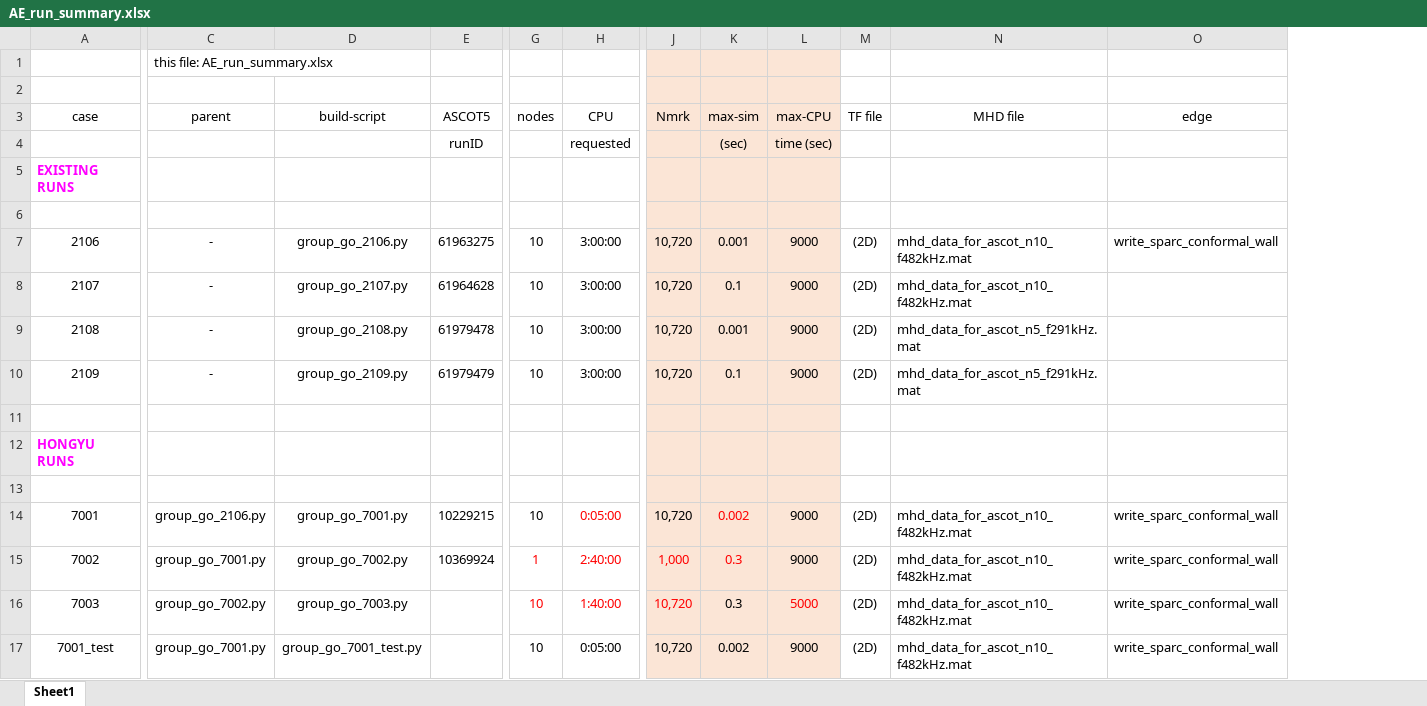
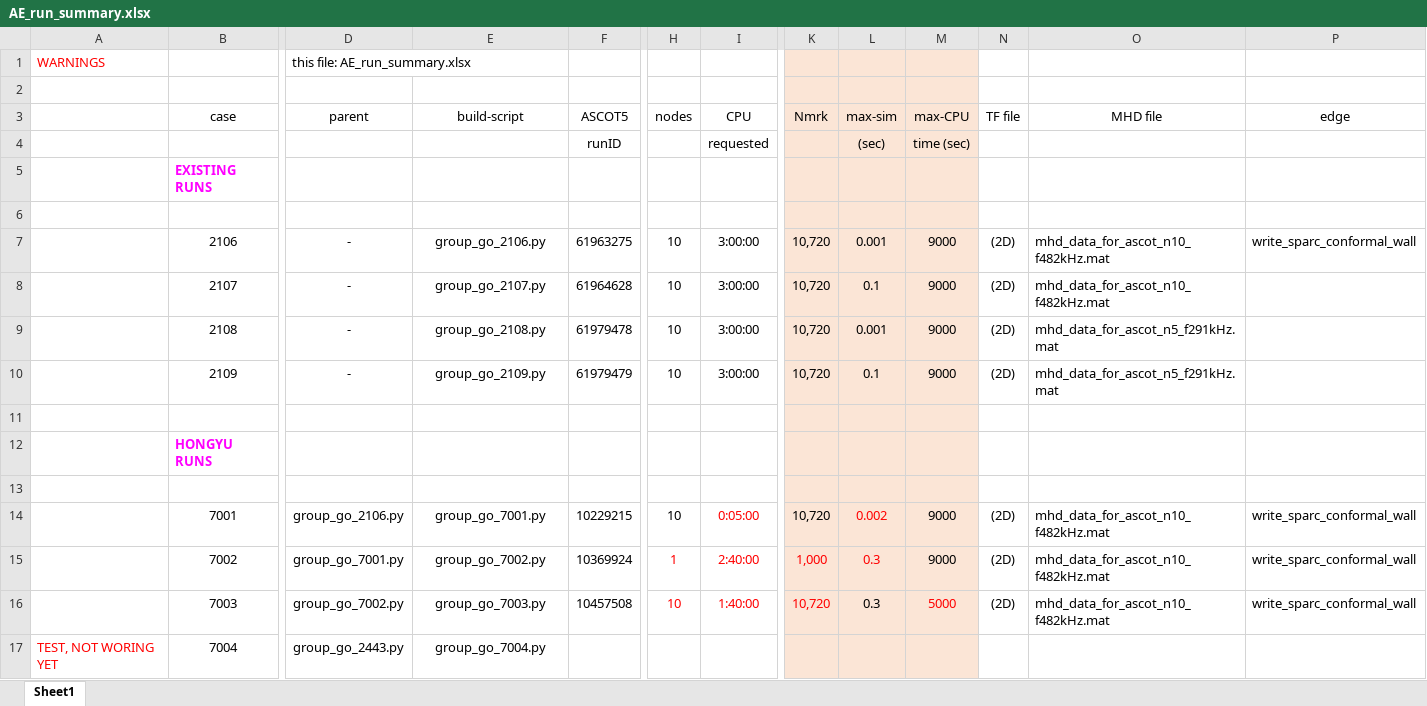
Before and after one commit to Eta2Zeta/SPARC_summer_23, an Excel workbook: AE_run_summary.xlsx, sheet Sheet1, drawn as a sheet; only a part is shown, gaps mark what is left out; values as stored, in another font and other column widths than the file's, no borders; removed rows and columns are numbered as before the commit, all else as after; rows hold the shown columns only; the diff names each change by its address in the sheet, - before the commit and + after, or states it on an @@ line.

```diff
--- a/AE_run_summary.xlsx (sheet Sheet1)
+++ b/AE_run_summary.xlsx (sheet Sheet1)
+column A, row 1: WARNINGS
-F16 (ASCOT5): (empty)
+F16 (ASCOT5): 10457508
-row 17: 7001_test | group_go_7001.py | group_go_7001_test.py |  | 10 | 0:05:00 | 10,720 | 0.002 | 9000 | (2D) | mhd_data_for_ascot_n10_f482kHz.mat | write_sparc_conformal_wall
+row 17: TEST, NOT WORING YET | 7004 | group_go_2443.py | group_go_7004.py
```
Also changed, not shown: collisional-runs.xlsx, 4 other files.
